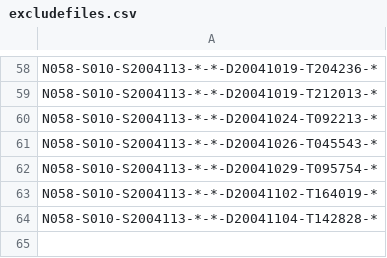
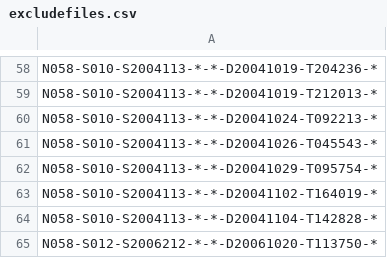
Before and after one commit to nilsolav/MACVIN, a CSV file: excludefiles.csv, drawn as a sheet; only a part is shown, gaps mark what is left out; the diff names each change by its address in the sheet, - before the commit and + after, or states it on an @@ line.

Commit message:
Fixed file list error.

```diff
--- a/excludefiles.csv
+++ b/excludefiles.csv
+row 65: N058-S012-S2006212-*-*-D20061020-T113750-*
```
Also changed, not shown: 2 other files.
